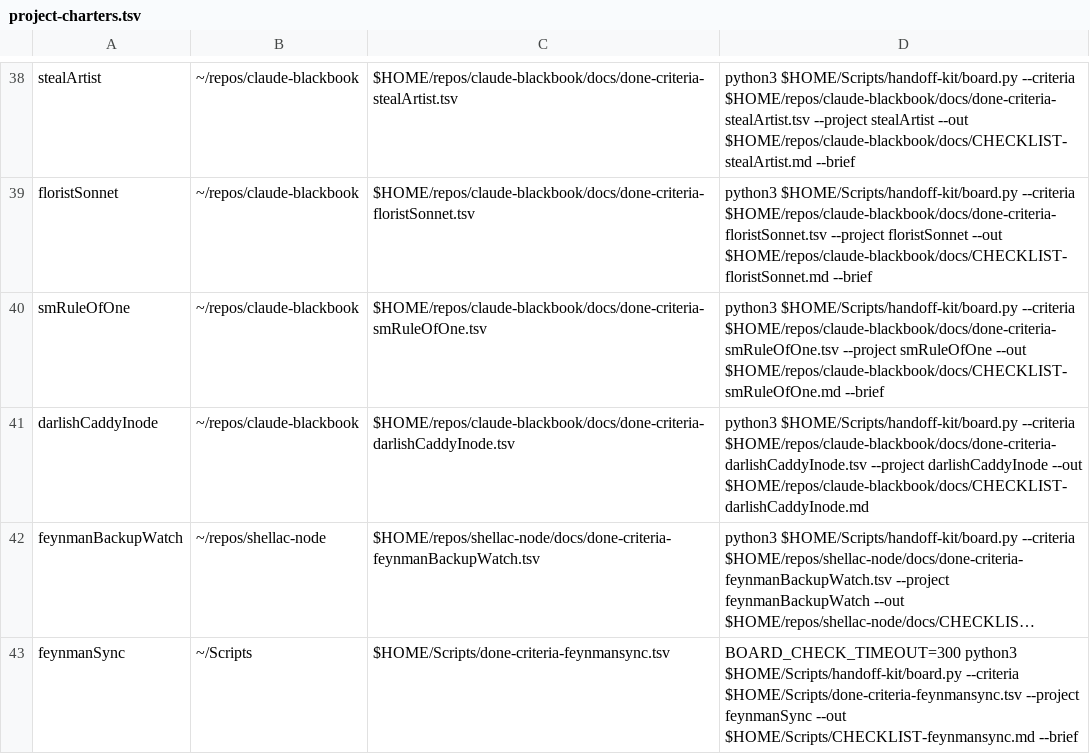
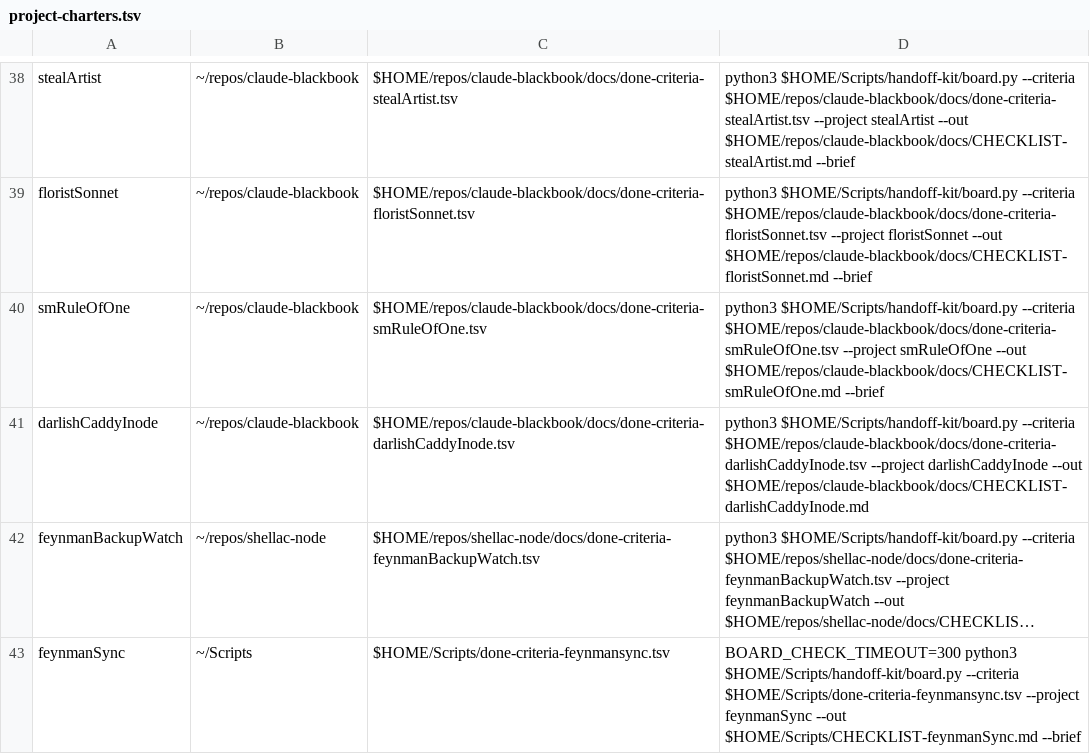
Before and after one commit to jasoncbraatz/darwin-mac-ops, a TSV file: project-charters.tsv, drawn as a sheet; only a part is shown, gaps mark what is left out; long unchanged cells end in …; the diff names each change by its address in the sheet, - before the commit and + after, or states it on an @@ line.

```diff
--- a/project-charters.tsv
+++ b/project-charters.tsv
-D43: …feynmanSync --out $HOME/Scripts/CHECKLIST-feynmansync.md --brief
+D43: …feynmanSync --out $HOME/Scripts/CHECKLIST-feynmanSync.md --brief
```
